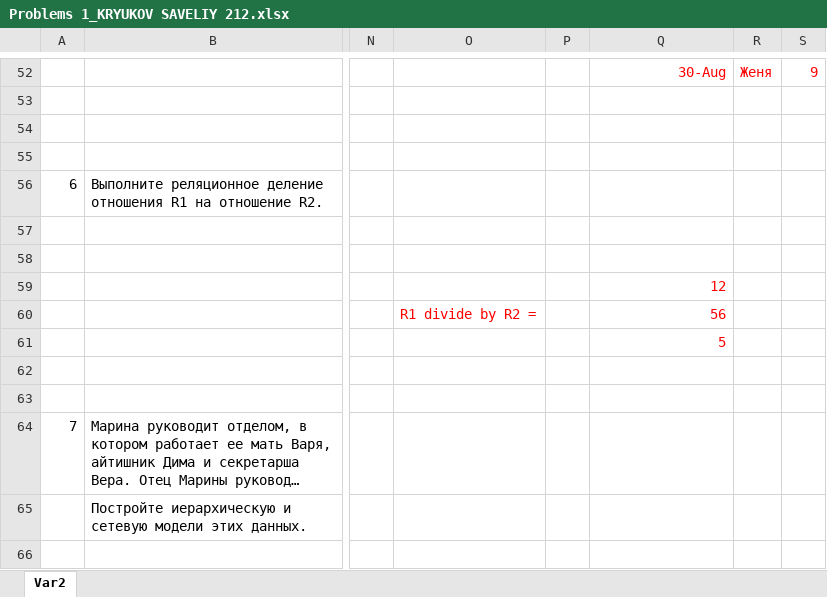
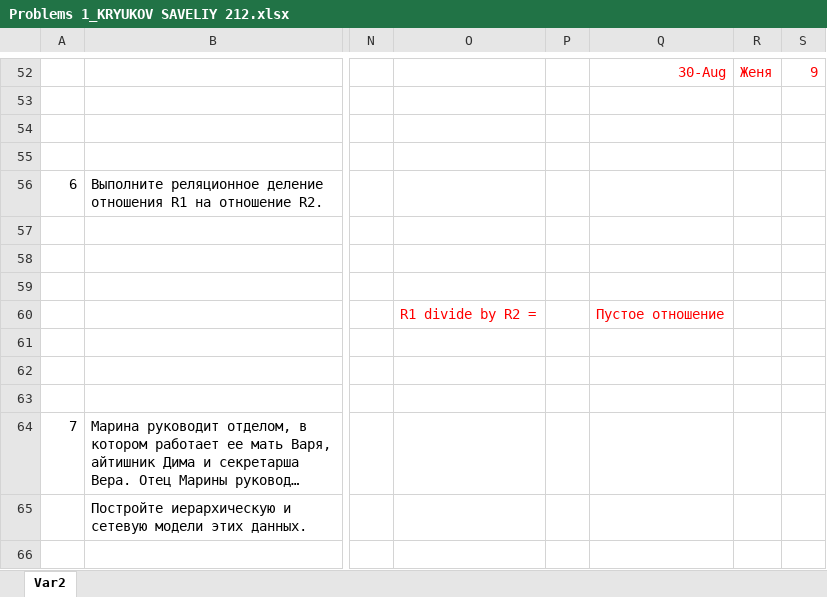
Before and after one commit to half-crazyyy/DBMS_MIPT, an Excel workbook: Problems 1_KRYUKOV SAVELIY 212.xlsx, sheet Var2, drawn as a sheet; only a part is shown, gaps mark what is left out; long unchanged cells end in …; values as stored, in another font and other column widths than the file's, no borders; charts and pictures not drawn; the diff names each change by its address in the sheet, - before the commit and + after, or states it on an @@ line.

Commit message:
fixed task 6

```diff
--- a/Problems 1_KRYUKOV SAVELIY 212.xlsx (sheet Var2)
+++ b/Problems 1_KRYUKOV SAVELIY 212.xlsx (sheet Var2)
-Q59: 12
+Q59: (empty)
-Q60: 56
+Q60: Пустое отношение
-Q61: 5
+Q61: (empty)
```
